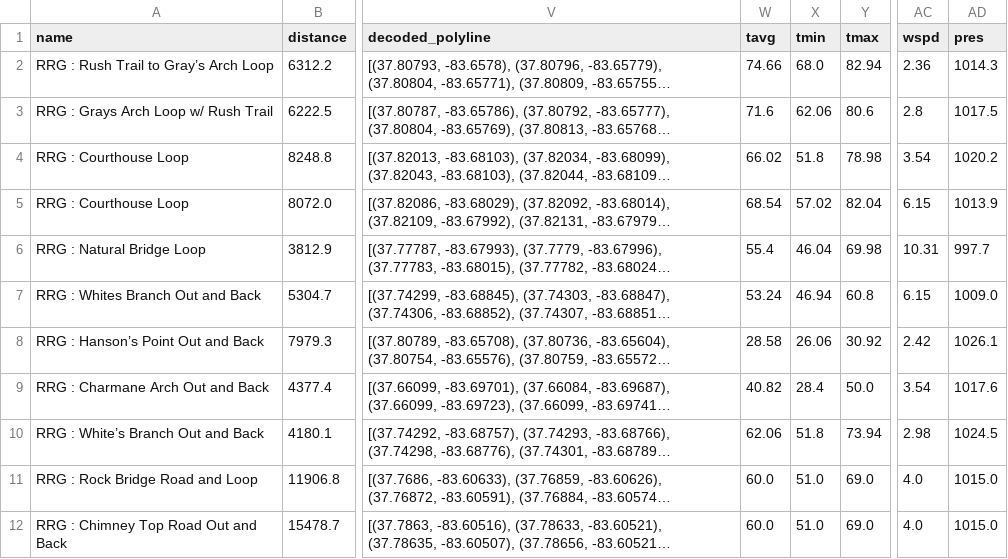
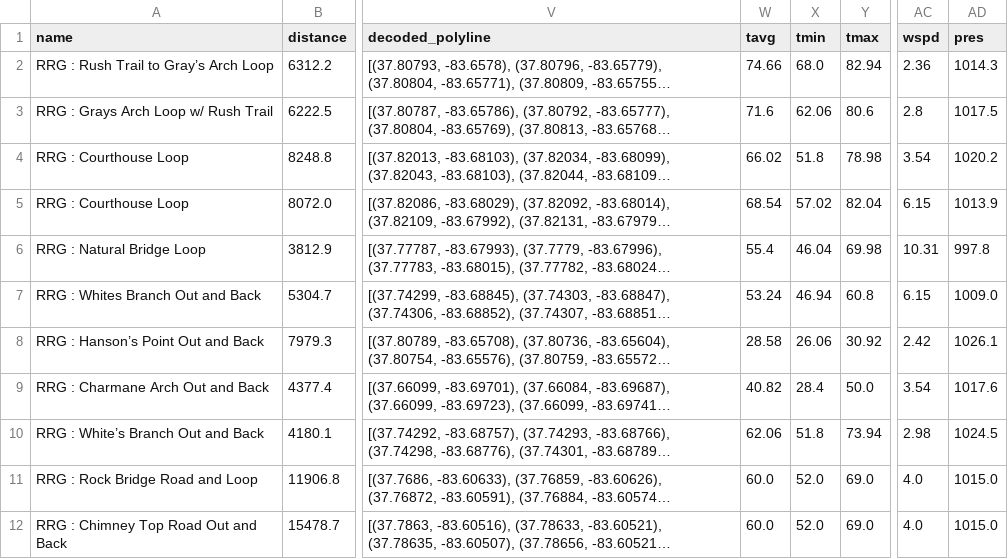
Before and after one commit to jsphotos205/strava, a CSV file: csv/run/all_rrg.csv, drawn as a sheet; only a part is shown, gaps mark what is left out; long unchanged cells end in …; the diff names each change by its address in the sheet, - before the commit and + after, or states it on an @@ line.

```diff
--- a/csv/run/all_rrg.csv
+++ b/csv/run/all_rrg.csv
-AD6 (pres): 997.7
+AD6 (pres): 997.8
-X11:X12 (tmin): 51.0
+X11:X12 (tmin): 52.0
```
Also changed, not shown: csv/run/rrgcc/all_lode.csv, csv/run/rrgcc/all_sore_heel.csv, 27 other files.
